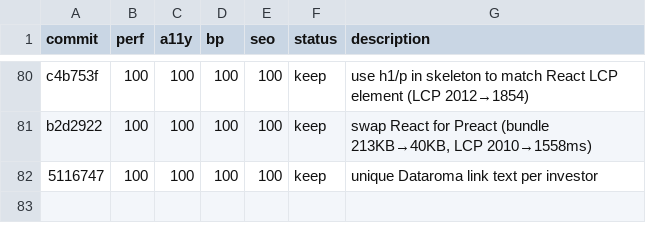
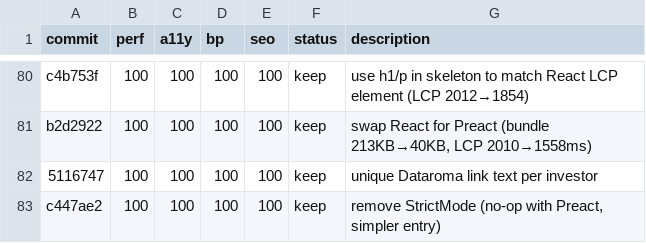
Before and after one commit to avinash753159/BBMB-Index, a TSV file: results.tsv, drawn as a sheet; only a part is shown, gaps mark what is left out.

Commit message:
log experiment: remove StrictMode (100/100/100/100)

```diff
--- a/results.tsv
+++ b/results.tsv
@@ -82 +82,2 @@ b2d2922	100	100	100	100	keep	swap React for Preact (bundle 213KB→40KB, LCP 201
 5116747	100	100	100	100	keep	unique Dataroma link text per investor
+c447ae2	100	100	100	100	keep	remove StrictMode (no-op with Preact, simpler entry)
```
